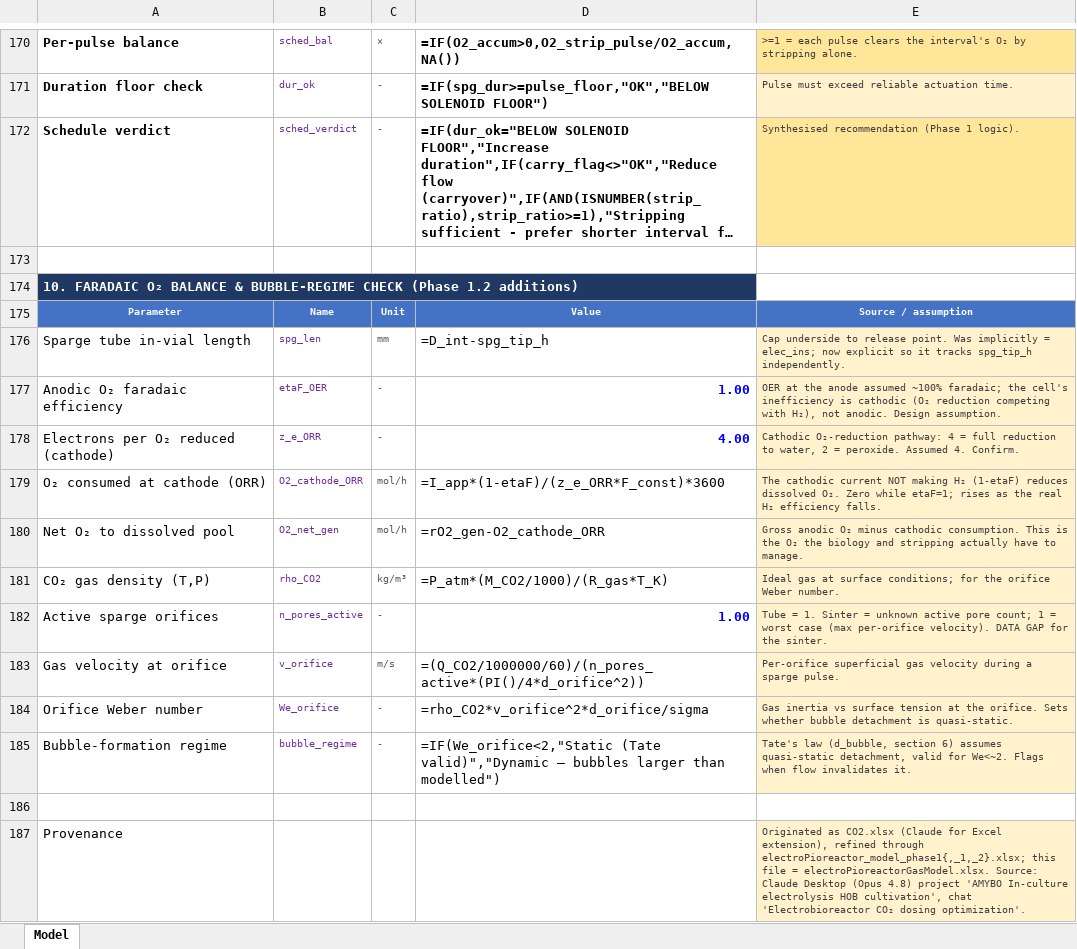
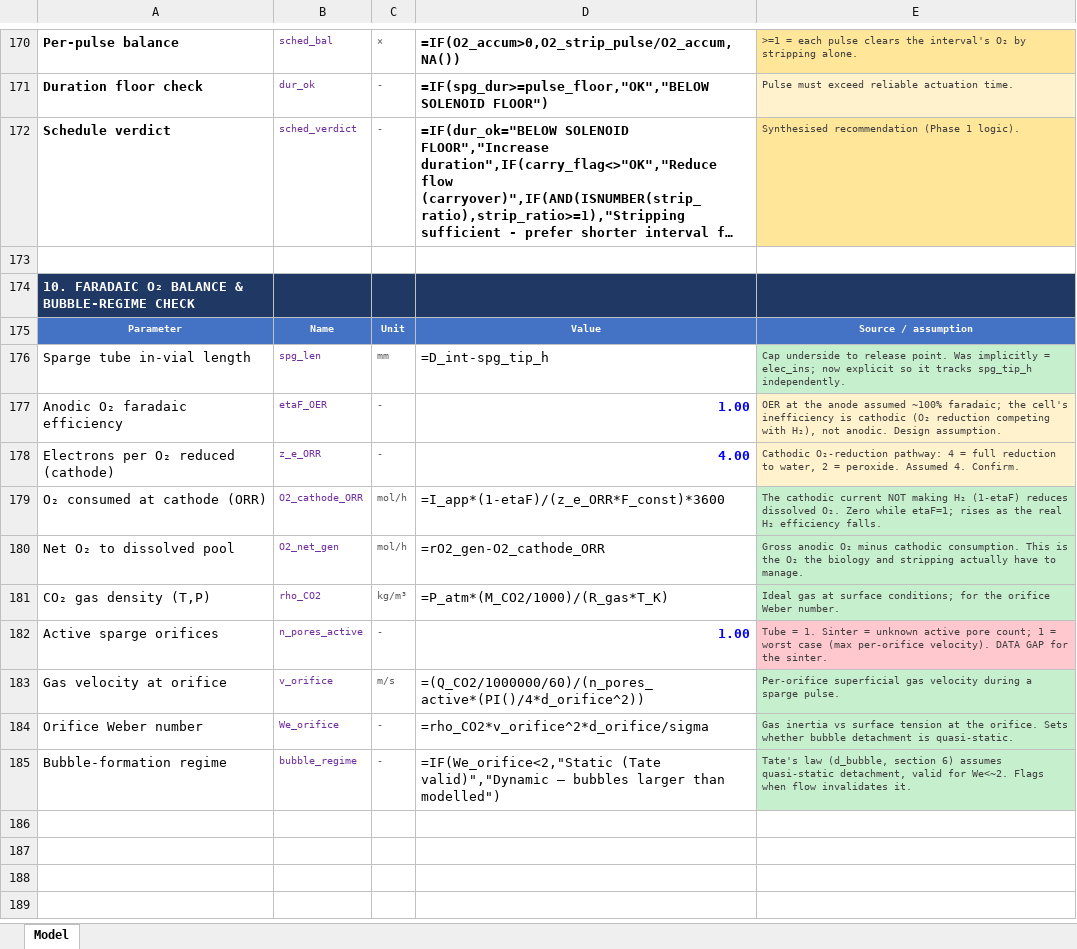
Before and after one commit to amy-bo/electroPioreactor, an Excel workbook: Media/electroPioreactorGasModel.xlsx, sheet Model, drawn as a sheet; only a part is shown, gaps mark what is left out; long unchanged cells end in …; values as stored, in another font and other column widths than the file's, no borders; formulas without a stored value are shown as written; removed rows and columns are numbered as before the commit, all else as after; the diff covers the shown part only; the diff names each change by its address in the sheet, - before the commit and + after, or states it on an @@ line.

```diff
--- a/Media/electroPioreactorGasModel.xlsx (sheet Model)
+++ b/Media/electroPioreactorGasModel.xlsx (sheet Model)
-A174: …BUBBLE-REGIME CHECK (Phase 1.2 additions)
+A174: …BUBBLE-REGIME CHECK
-B174:E174 fill: none
+B174:E174 fill: #1F3864
-E176 fill: #FFF2CC
+E176 fill: #C6EFCE
-E179:E181 fill: #FFF2CC
+E179:E181 fill: #C6EFCE
-E182 fill: #FFF2CC
+E182 fill: #FFC7CE
-E183:E185 fill: #FFF2CC
+E183:E185 fill: #C6EFCE
-row 186: (empty)
-row 187: Provenance |  |  |  | Originated as CO2.xlsx (Claude for Excel extension), refined through electroPioreactor_model_phase1{,_1,_2}.xlsx; this file = electroPioreactorGasModel.xlsx. Source: Claude Desktop (Opus 4.8) project 'AMYBO In-culture electrolysis HOB cultivation', chat 'Electrobioreactor CO₂ dosing optimization'.
```
Also changed, not shown: 6 added rows, 6 removed rows, 16 edited cells and cell formats elsewhere in this sheet, 1 other file.
